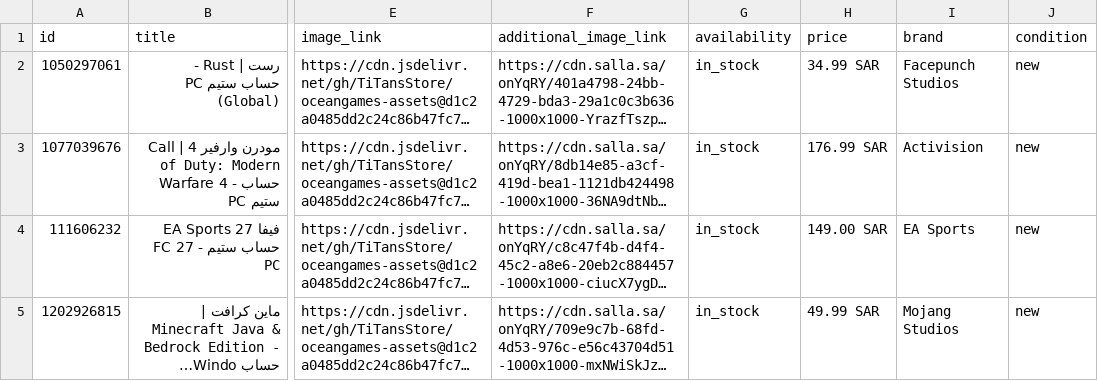
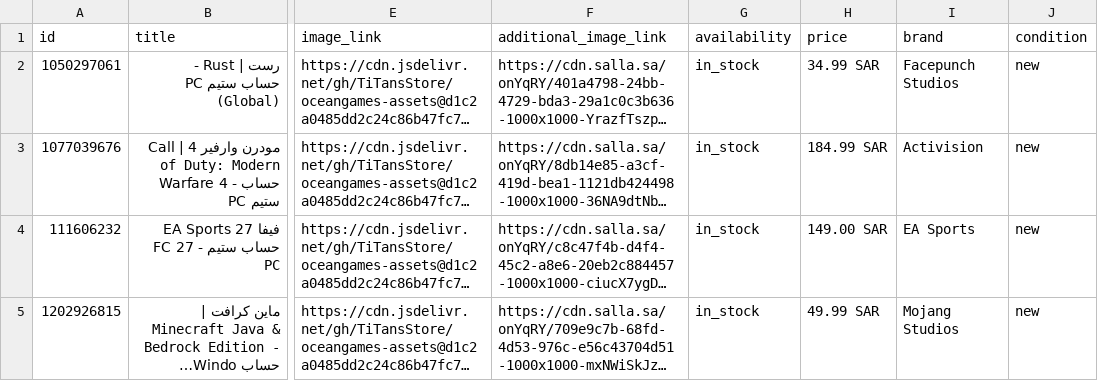
Before and after one commit to TiTansStore/oceangames-assets, a TSV file: feeds/google-merchant.tsv, drawn as a sheet; only a part is shown, gaps mark what is left out; long unchanged cells end in …; the diff names each change by its address in the sheet, - before the commit and + after, or states it on an @@ line.

```diff
--- a/feeds/google-merchant.tsv
+++ b/feeds/google-merchant.tsv
-H3 (price): 176.99 SAR
+H3 (price): 184.99 SAR
```
